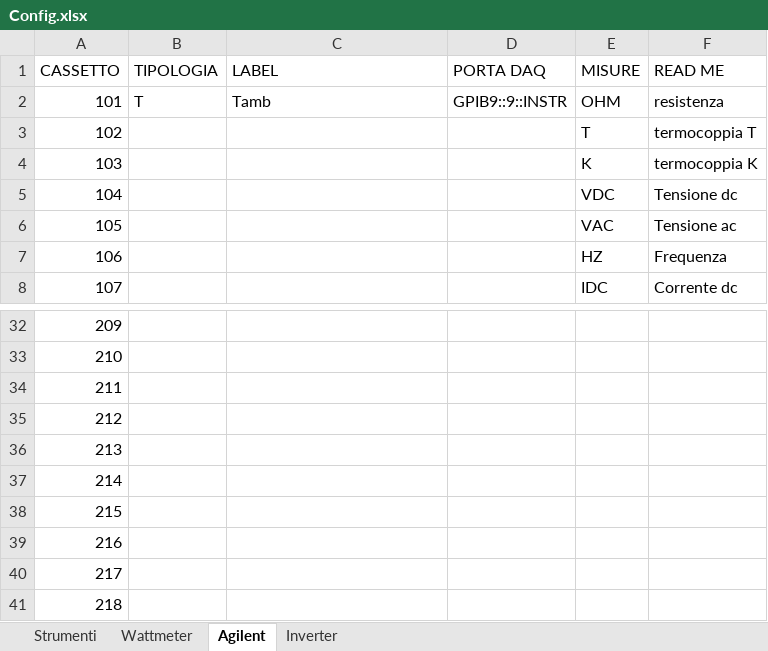
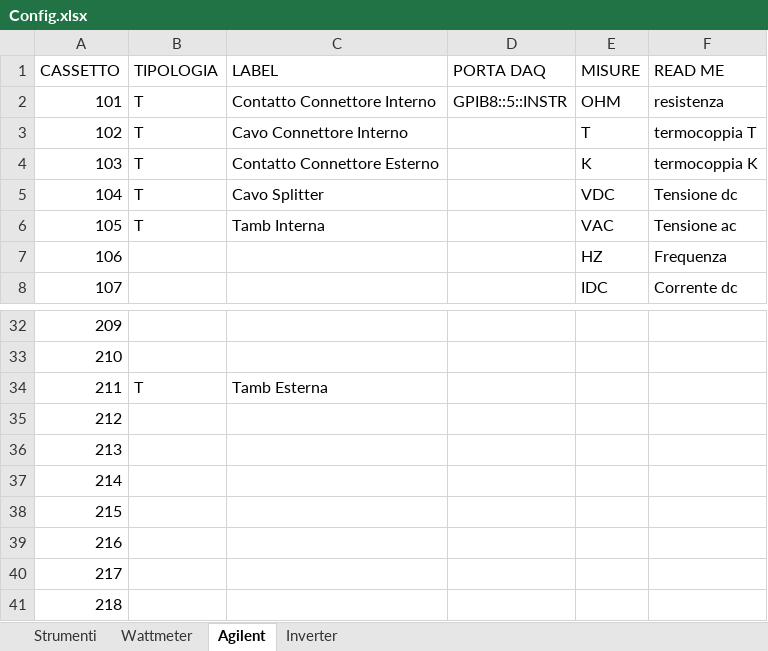
Before and after one commit to LorenzoAita/AITA---Alternative-Interactive-Testing-Analyzer, an Excel workbook: Config/Config.xlsx, sheet Agilent, drawn as a sheet; only a part is shown, gaps mark what is left out; values as stored, in another font and other column widths than the file's, no borders; the diff names each change by its address in the sheet, - before the commit and + after, or states it on an @@ line.

```diff
--- a/Config/Config.xlsx (sheet Agilent)
+++ b/Config/Config.xlsx (sheet Agilent)
-C2 (LABEL): Tamb
+C2 (LABEL): Contatto Connettore Interno
-D2 (PORTA DAQ): GPIB9::9::INSTR
+D2 (PORTA DAQ): GPIB8::5::INSTR
-B3:B6 (TIPOLOGIA): (empty)
+B3:B6 (TIPOLOGIA): T
-C3 (LABEL): (empty)
+C3 (LABEL): Cavo Connettore Interno
-C4 (LABEL): (empty)
+C4 (LABEL): Contatto Connettore Esterno
-C5 (LABEL): (empty)
+C5 (LABEL): Cavo Splitter
-C6 (LABEL): (empty)
+C6 (LABEL): Tamb Interna
-B34 (TIPOLOGIA): (empty)
+B34 (TIPOLOGIA): T
-C34 (LABEL): (empty)
+C34 (LABEL): Tamb Esterna
```
Also changed, not shown: sheet Inverter, sheet Strumenti, 5 other files.
